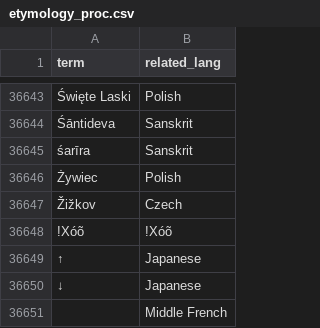
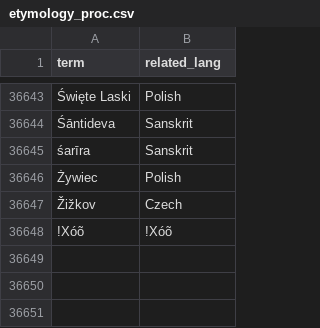
Before and after one commit to logatsang/csc413-project, a CSV file: data/etymology_proc.csv, drawn as a sheet; only a part is shown, gaps mark what is left out; the diff names each change by its address in the sheet, - before the commit and + after, or states it on an @@ line.

```diff
--- a/data/etymology_proc.csv
+++ b/data/etymology_proc.csv
-row 36649: ↑ | Japanese
-row 36650: ↓ | Japanese
-row 36651:  | Middle French
```
Also changed, not shown: 4 other files.
